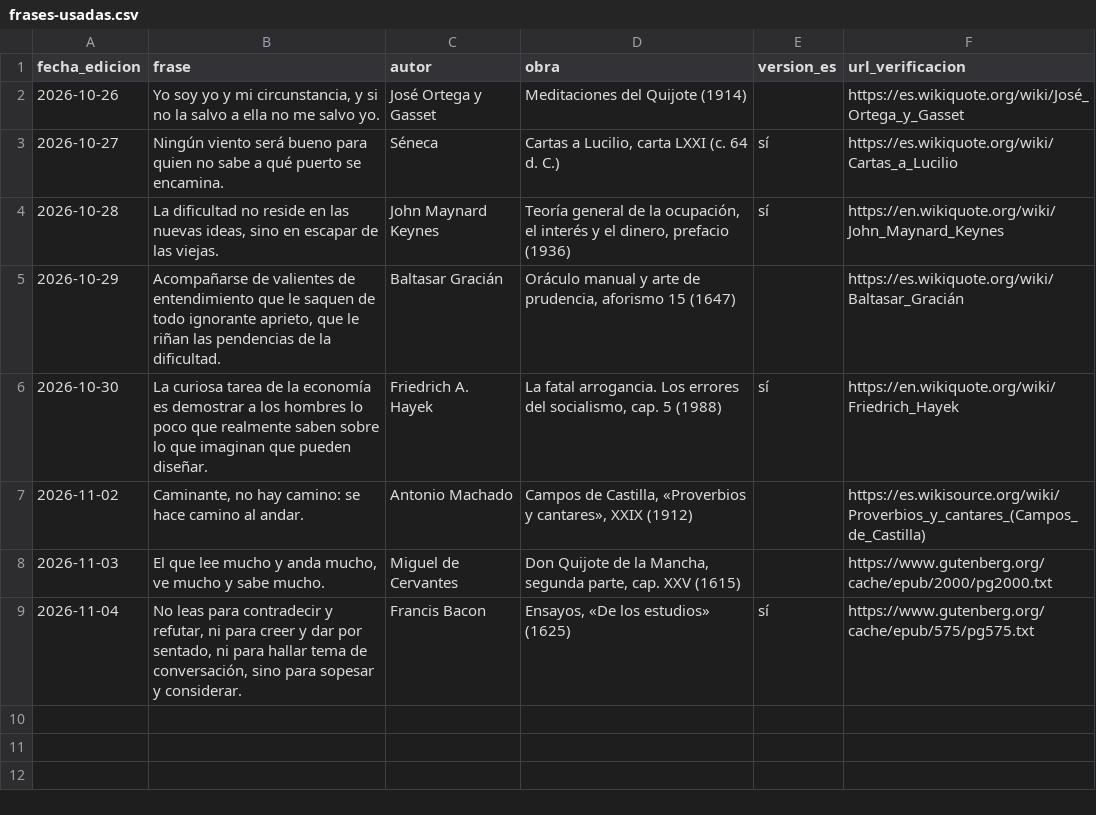
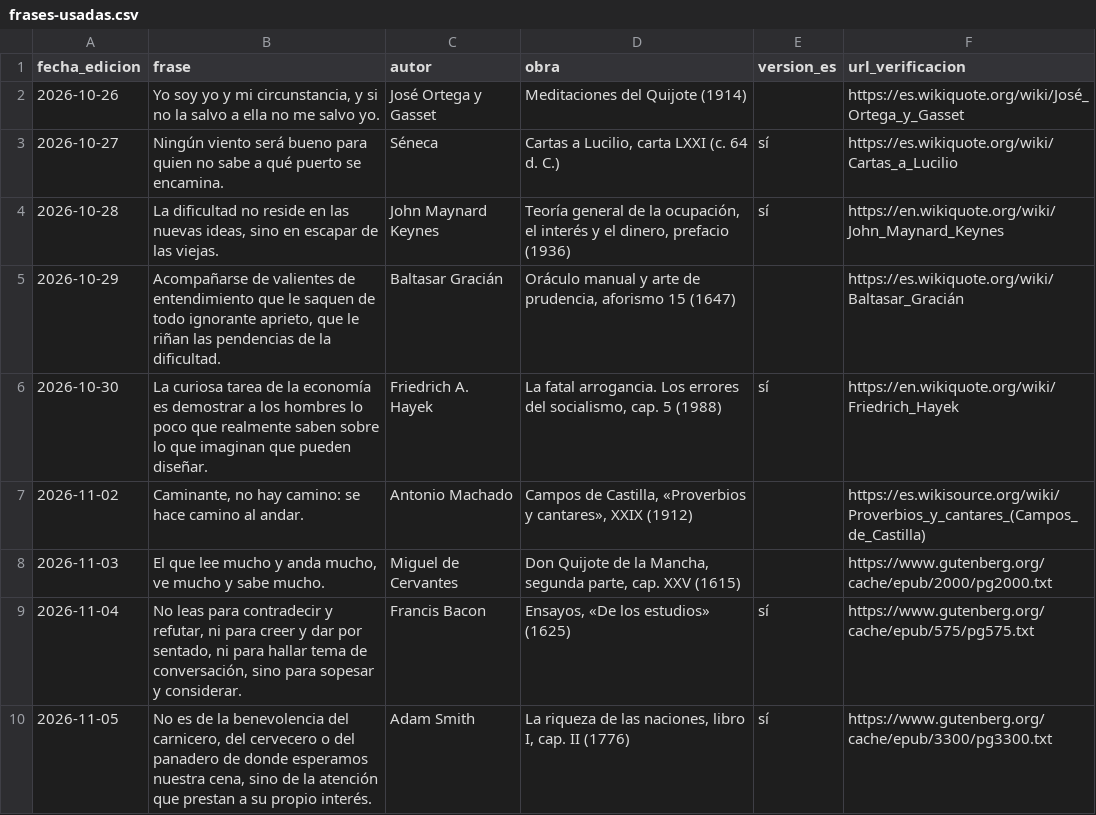
Before and after one commit to grupozenith001/noticiero-zenith, a CSV file: datos/frases-usadas.csv, drawn as a sheet.

```diff
--- a/datos/frases-usadas.csv
+++ b/datos/frases-usadas.csv
@@ -9 +9,2 @@ fecha_edicion,frase,autor,obra,version_es,url_verificacion
 "2026-11-04","No leas para contradecir y refutar, ni para creer y dar por sentado, ni para hallar tema de conversación, sino para sopesar y considerar.","Francis Bacon","Ensayos, «De los estudios» (1625)","sí","https://www.gutenberg.org/cache/epub/575/pg575.txt"
+"2026-11-05","No es de la benevolencia del carnicero, del cervecero o del panadero de donde esperamos nuestra cena, sino de la atención que prestan a su propio interés.","Adam Smith","La riqueza de las naciones, libro I, cap. II (1776)","sí","https://www.gutenberg.org/cache/epub/3300/pg3300.txt"
```
Also changed, not shown: 6 other files.
